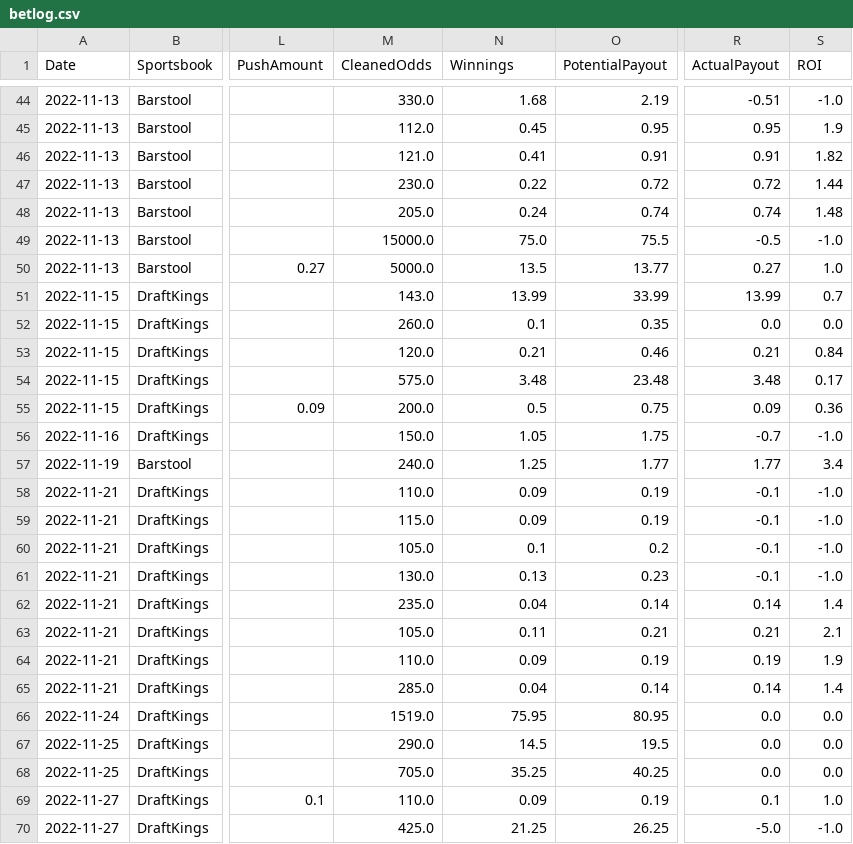
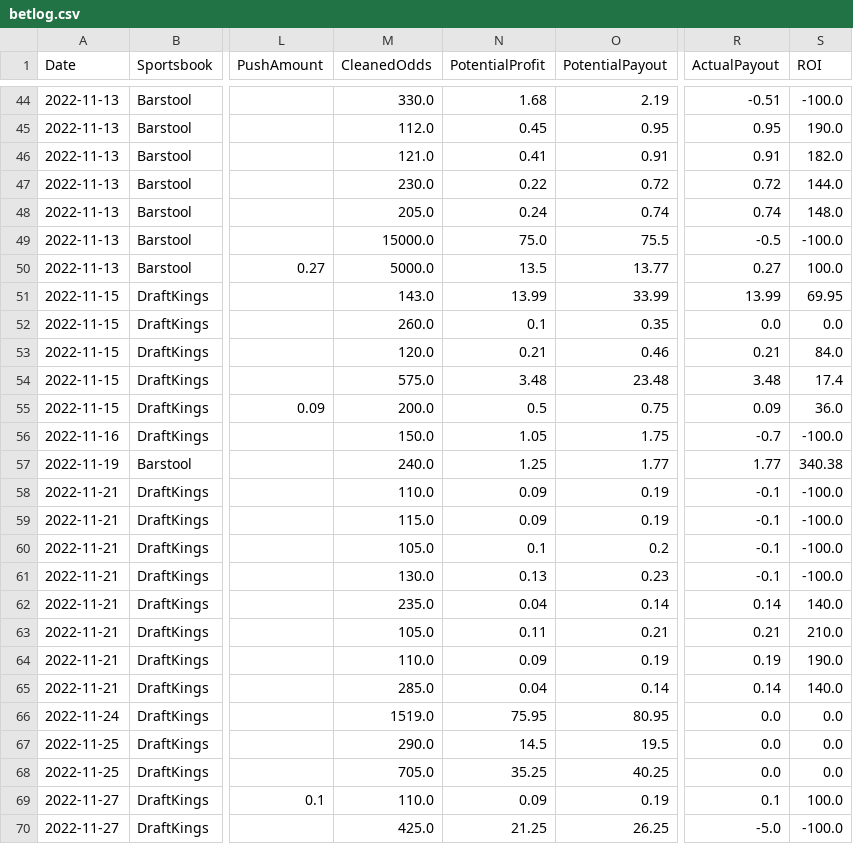
Before and after one commit to muneer78/betlog, a CSV file: betlog.csv, drawn as a sheet; only a part is shown, gaps mark what is left out; the diff covers the shown part only; the diff names each change by its address in the sheet, - before the commit and + after, or states it on an @@ line.

```diff
--- a/betlog.csv
+++ b/betlog.csv
-N1: Winnings
+N1: PotentialProfit
-S44 (ROI): -1.0
+S44 (ROI): -100.0
-S45 (ROI): 1.9
+S45 (ROI): 190.0
-S46 (ROI): 1.82
+S46 (ROI): 182.0
-S47 (ROI): 1.44
+S47 (ROI): 144.0
-S48 (ROI): 1.48
+S48 (ROI): 148.0
-S49 (ROI): -1.0
+S49 (ROI): -100.0
-S50 (ROI): 1.0
+S50 (ROI): 100.0
-S51 (ROI): 0.7
+S51 (ROI): 69.95
-S53 (ROI): 0.84
+S53 (ROI): 84.0
-S54 (ROI): 0.17
+S54 (ROI): 17.4
-S55 (ROI): 0.36
+S55 (ROI): 36.0
-S56 (ROI): -1.0
+S56 (ROI): -100.0
-S57 (ROI): 3.4
+S57 (ROI): 340.38
-S58:S61 (ROI): -1.0
+S58:S61 (ROI): -100.0
-S62 (ROI): 1.4
+S62 (ROI): 140.0
-S63 (ROI): 2.1
+S63 (ROI): 210.0
-S64 (ROI): 1.9
+S64 (ROI): 190.0
-S65 (ROI): 1.4
+S65 (ROI): 140.0
-S69 (ROI): 1.0
+S69 (ROI): 100.0
-S70 (ROI): -1.0
+S70 (ROI): -100.0
```
Also changed, not shown: 111 edited cells elsewhere in this file, 2 other files.
